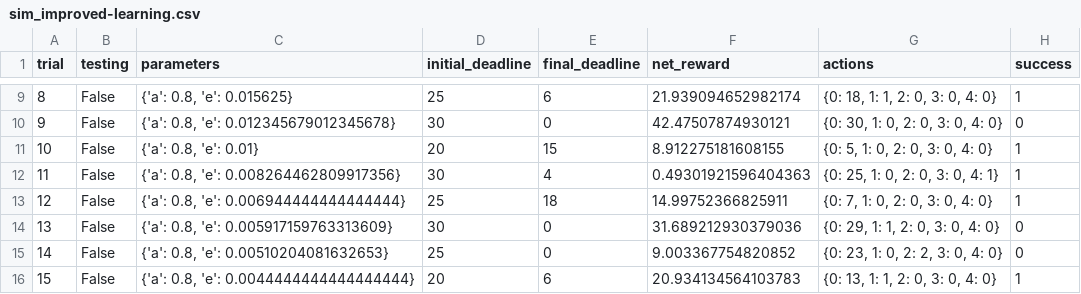
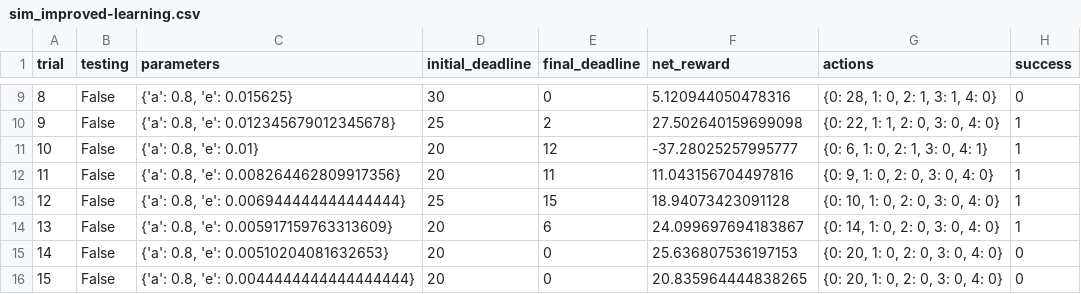
Before and after one commit to AfnanSh/Smartcab_ML, a CSV file: logs/sim_improved-learning.csv, drawn as a sheet; only a part is shown, gaps mark what is left out; the diff covers the shown part only.

```diff
--- a/logs/sim_improved-learning.csv
+++ b/logs/sim_improved-learning.csv
@@ -9,8 +9,8 @@ trial,testing,parameters,initial_deadline,final_deadline,net_reward,actions,succ
-8,False,"{'a': 0.8, 'e': 0.015625}",25,6,21.939094652982174,"{0: 18, 1: 1, 2: 0, 3: 0, 4: 0}",1
-9,False,"{'a': 0.8, 'e': 0.012345679012345678}",30,0,42.47507874930121,"{0: 30, 1: 0, 2: 0, 3: 0, 4: 0}",0
-10,False,"{'a': 0.8, 'e': 0.01}",20,15,8.912275181608155,"{0: 5, 1: 0, 2: 0, 3: 0, 4: 0}",1
-11,False,"{'a': 0.8, 'e': 0.008264462809917356}",30,4,0.49301921596404363,"{0: 25, 1: 0, 2: 0, 3: 0, 4: 1}",1
-12,False,"{'a': 0.8, 'e': 0.006944444444444444}",25,18,14.99752366825911,"{0: 7, 1: 0, 2: 0, 3: 0, 4: 0}",1
-13,False,"{'a': 0.8, 'e': 0.005917159763313609}",30,0,31.689212930379036,"{0: 29, 1: 1, 2: 0, 3: 0, 4: 0}",0
-14,False,"{'a': 0.8, 'e': 0.00510204081632653}",25,0,9.003367754820852,"{0: 23, 1: 0, 2: 2, 3: 0, 4: 0}",0
-15,False,"{'a': 0.8, 'e': 0.0044444444444444444}",20,6,20.934134564103783,"{0: 13, 1: 1, 2: 0, 3: 0, 4: 0}",1
+8,False,"{'a': 0.8, 'e': 0.015625}",30,0,5.120944050478316,"{0: 28, 1: 0, 2: 1, 3: 1, 4: 0}",0
+9,False,"{'a': 0.8, 'e': 0.012345679012345678}",25,2,27.502640159699098,"{0: 22, 1: 1, 2: 0, 3: 0, 4: 0}",1
+10,False,"{'a': 0.8, 'e': 0.01}",20,12,-37.28025257995777,"{0: 6, 1: 0, 2: 1, 3: 0, 4: 1}",1
+11,False,"{'a': 0.8, 'e': 0.008264462809917356}",20,11,11.043156704497816,"{0: 9, 1: 0, 2: 0, 3: 0, 4: 0}",1
+12,False,"{'a': 0.8, 'e': 0.006944444444444444}",25,15,18.94073423091128,"{0: 10, 1: 0, 2: 0, 3: 0, 4: 0}",1
+13,False,"{'a': 0.8, 'e': 0.005917159763313609}",20,6,24.099697694183867,"{0: 14, 1: 0, 2: 0, 3: 0, 4: 0}",1
+14,False,"{'a': 0.8, 'e': 0.00510204081632653}",20,0,25.636807536197153,"{0: 20, 1: 0, 2: 0, 3: 0, 4: 0}",0
+15,False,"{'a': 0.8, 'e': 0.0044444444444444444}",20,0,20.835964444838265,"{0: 20, 1: 0, 2: 0, 3: 0, 4: 0}",0
```
Also changed, not shown: 90 edited cells elsewhere in this file, smartcab/logs/sim_improved-learning.csv, 6 other files.
